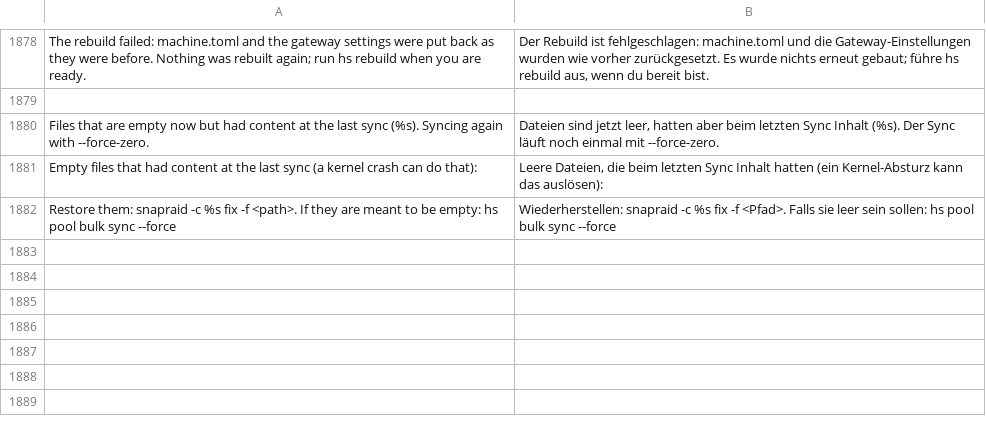
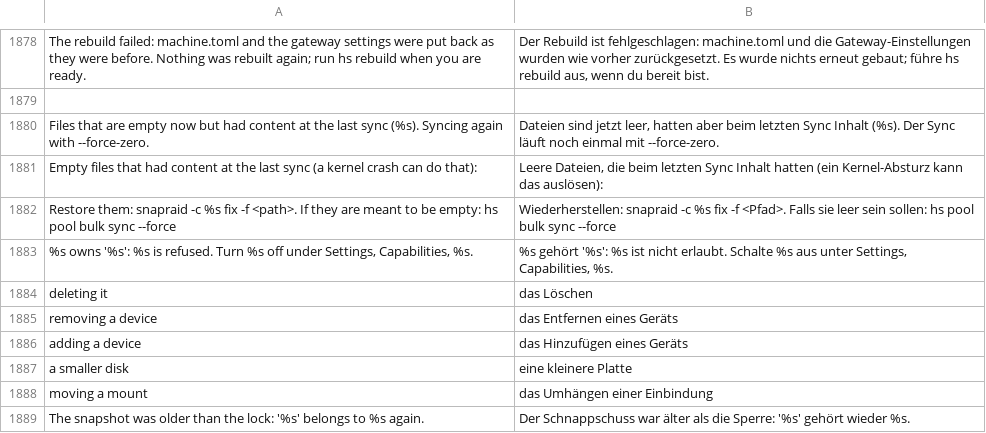
Before and after one commit to hobnix/server, a TSV file: scripts/lib/i18n/de.tsv, drawn as a sheet; only a part is shown, gaps mark what is left out.

Commit message:
feat(ct): lock instances owned by another part of hobnix
A shared check (scripts/lib/instance.sh) refuses changes to an instance
whose user.hs.managed_by key is set, unless the owner is the caller.
manage-ct.sh (also under --dry-run), the share scripts and hs remote
call it, and --set checks every key before applying the first.
hs sys ct list gets a 17th field with the owner, the web shows a lock
chip and hides delete and binding actions. Nothing sets the key yet.

```diff
--- a/scripts/lib/i18n/de.tsv
+++ b/scripts/lib/i18n/de.tsv
@@ -1882 +1882,8 @@ Empty files that had content at the last sync (a kernel crash can do that):	Leer
 Restore them: snapraid -c %s fix -f <path>. If they are meant to be empty: hs pool bulk sync --force	Wiederherstellen: snapraid -c %s fix -f <Pfad>. Falls sie leer sein sollen: hs pool bulk sync --force
+%s owns '%s': %s is refused. Turn %s off under Settings, Capabilities, %s.	%s gehört '%s': %s ist nicht erlaubt. Schalte %s aus unter Settings, Capabilities, %s.
+deleting it	das Löschen
+removing a device	das Entfernen eines Geräts
+adding a device	das Hinzufügen eines Geräts
+a smaller disk	eine kleinere Platte
+moving a mount	das Umhängen einer Einbindung
+The snapshot was older than the lock: '%s' belongs to %s again.	Der Schnappschuss war älter als die Sperre: '%s' gehört wieder %s.
```
Also changed, not shown: 14 other files.
